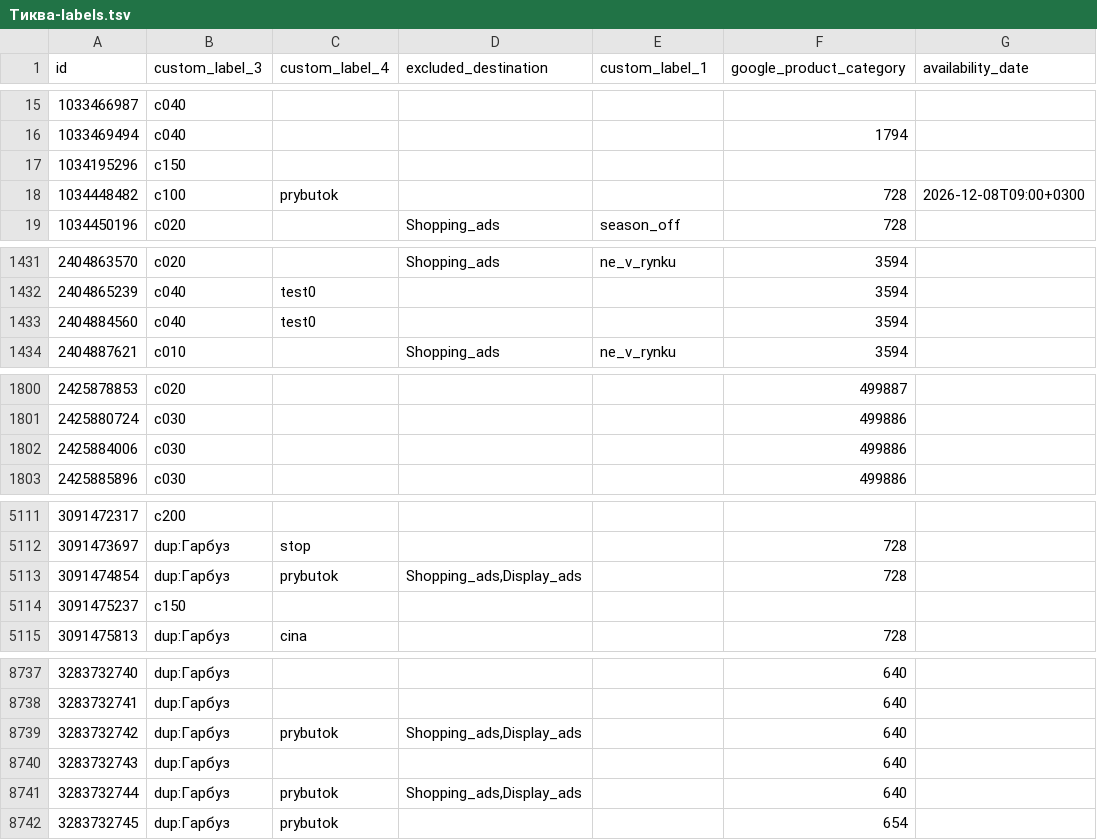
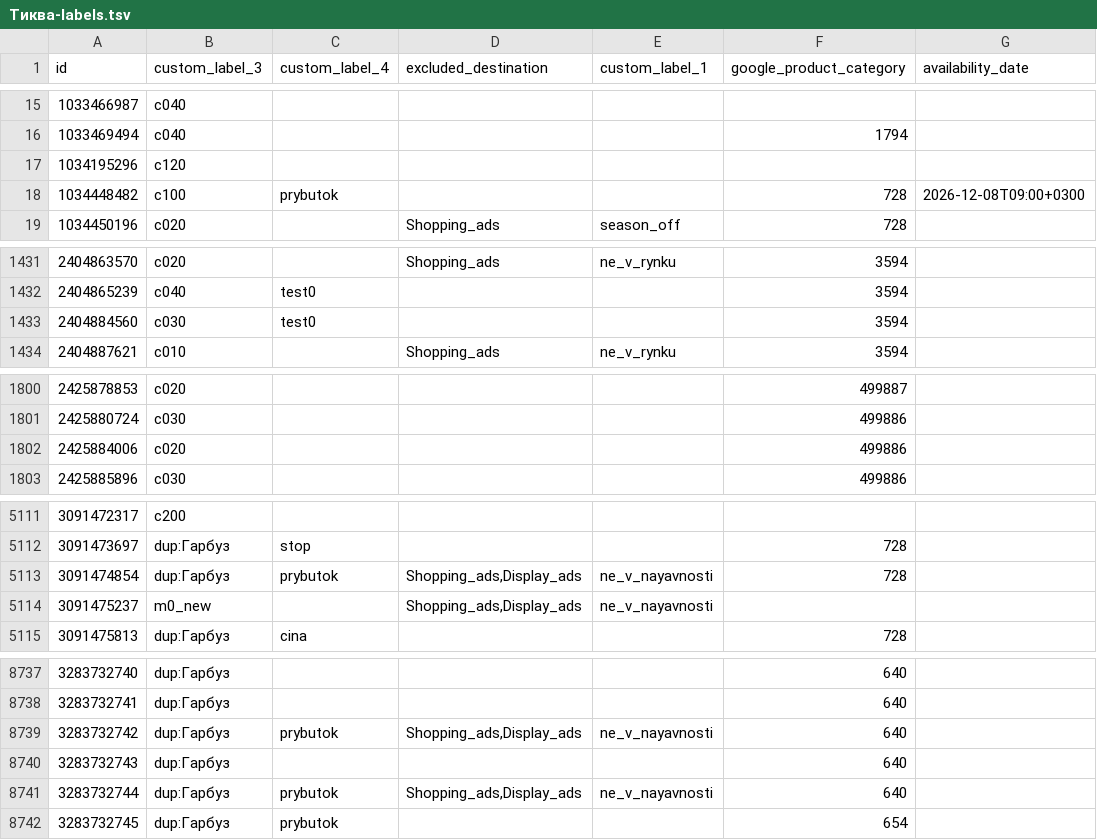
Before and after one commit to enagrosvit-beep/pub, a TSV file: feeds/Тиква-labels.tsv, drawn as a sheet; only a part is shown, gaps mark what is left out; the diff covers the shown part only.

```diff
--- a/feeds/Тиква-labels.tsv
+++ b/feeds/Тиква-labels.tsv
@@ -16,3 +16,3 @@ id	custom_label_3	custom_label_4	excluded_destination	custom_label_1	google_prod
 1033469494	c040				1794	
-1034195296	c150					
+1034195296	c120					
 1034448482	c100	prybutok			728	2026-12-08T09:00+0300
@@ -1432,3 +1432,3 @@ id	custom_label_3	custom_label_4	excluded_destination	custom_label_1	google_prod
 2404865239	c040	test0			3594	
-2404884560	c040	test0			3594	
+2404884560	c030	test0			3594	
 2404887621	c010		Shopping_ads	ne_v_rynku	3594	
@@ -1801,3 +1801,3 @@ id	custom_label_3	custom_label_4	excluded_destination	custom_label_1	google_prod
 2425880724	c030				499886	
-2425884006	c030				499886	
+2425884006	c020				499886	
 2425885896	c030				499886	
@@ -5112,4 +5112,4 @@ id	custom_label_3	custom_label_4	excluded_destination	custom_label_1	google_prod
 3091473697	dup:Гарбуз	stop			728	
-3091474854	dup:Гарбуз	prybutok	Shopping_ads,Display_ads		728	
-3091475237	c150					
+3091474854	dup:Гарбуз	prybutok	Shopping_ads,Display_ads	ne_v_nayavnosti	728	
+3091475237	m0_new		Shopping_ads,Display_ads	ne_v_nayavnosti		
 3091475813	dup:Гарбуз	cina			728	
@@ -8738,5 +8738,5 @@ id	custom_label_3	custom_label_4	excluded_destination	custom_label_1	google_prod
 3283732741	dup:Гарбуз				640	
-3283732742	dup:Гарбуз	prybutok	Shopping_ads,Display_ads		640	
+3283732742	dup:Гарбуз	prybutok	Shopping_ads,Display_ads	ne_v_nayavnosti	640	
 3283732743	dup:Гарбуз				640	
-3283732744	dup:Гарбуз	prybutok	Shopping_ads,Display_ads		640	
+3283732744	dup:Гарбуз	prybutok	Shopping_ads,Display_ads	ne_v_nayavnosti	640	
 3283732745	dup:Гарбуз	prybutok			654	
```
Also changed, not shown: 9 edited cells elsewhere in this file, feeds/Едім-labels.tsv, 2 other files.
